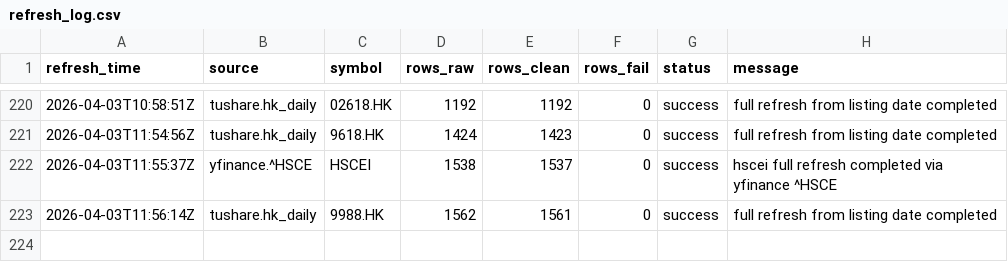
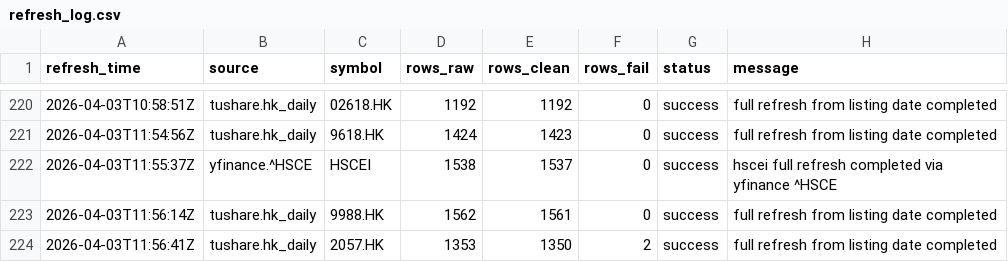
Before and after one commit to njedu2023-prog/JD-data, a CSV file: refresh_log/refresh_log.csv, drawn as a sheet; only a part is shown, gaps mark what is left out.

```diff
--- a/refresh_log/refresh_log.csv
+++ b/refresh_log/refresh_log.csv
@@ -223 +223,2 @@ refresh_time,source,symbol,rows_raw,rows_clean,rows_fail,status,message
 2026-04-03T11:56:14Z,tushare.hk_daily,9988.HK,1562,1561,0,success,full refresh from listing date completed
+2026-04-03T11:56:41Z,tushare.hk_daily,2057.HK,1353,1350,2,success,full refresh from listing date completed
```
Also changed, not shown: data_clean/2057.HK/daily_clean.csv.
